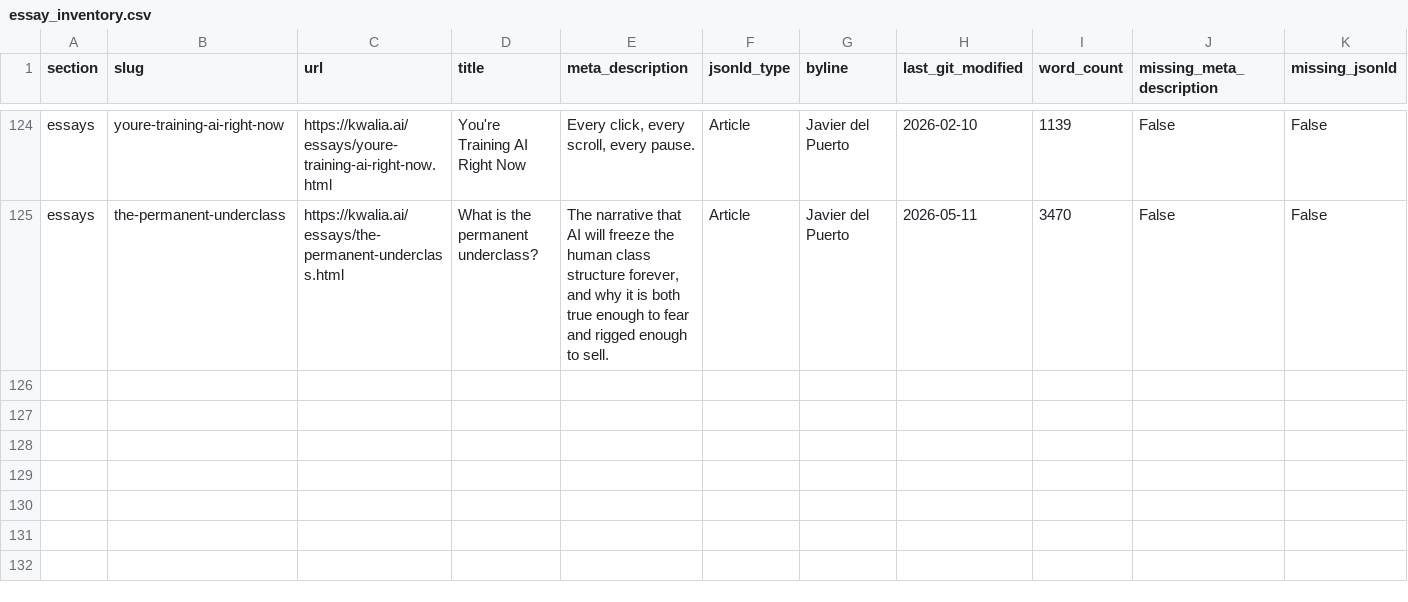
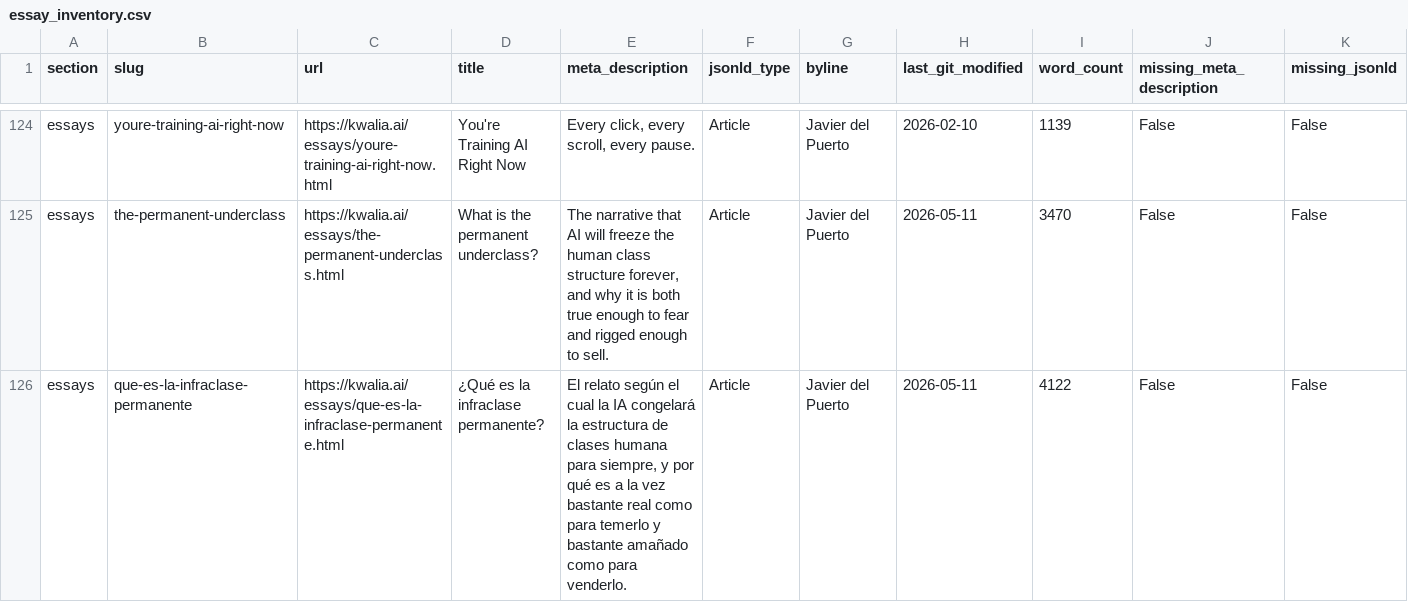
Before and after one commit to KwaliaAI/kwalia-website, a CSV file: data/essay_inventory.csv, drawn as a sheet; only a part is shown, gaps mark what is left out; rows hold the shown columns only; the diff names each change by its address in the sheet, - before the commit and + after, or states it on an @@ line.

Commit message:
Publish ES: ¿Qué es la infraclase permanente? + EN translation linkage
Spanish version of "What is the permanent underclass?" published per
gdrive:ClaudeCode/_AI/style/TRANSLATION.md:

- Word count 4122 vs EN 3699 (+11.4%) — within +10-25% target band
- 0 "no solo... sino" constructions (rule §7)
- 0 em-dashes (zero-tolerance)
- 0 banned anglicisms (en orden a / bajo la premisa / consistir de /
  diferente a / en base a / asumir / evento)
- 0 hedge inflation (matches EN's explicit "creo" + "espero")
- Riot sentence preserved: "Hay una respuesta más antigua a la que la
  lista nunca llega del todo, y decirla en voz alta, espero, es parte de
  cómo empieza: motín."
- All 4 charts repositioned at thesis-supporting points (same chart assets
  shared with EN at /assets/charts/the-permanent-underclass/)
- All FAQ items translated (5 entries)
- Angular quotes «…» per SPANISH.md typography rule
- Hreflang reciprocal: EN now links translation to ES slug
  que-es-la-infraclase-permanente

Both EN and ES retrofitted with full @graph schema (Article + Person +
Organization + Book + FAQPage), meta description, meta author, and OG
images. Sitemap-essays.xml regenerated to 125 entries.

```diff
--- a/data/essay_inventory.csv
+++ b/data/essay_inventory.csv
+row 126: essays | que-es-la-infraclase-permanente | https://kwalia.ai/essays/que-es-la-infraclase-permanente.html | ¿Qué es la infraclase permanente? | El relato según el cual la IA congelará la estructura de clases humana para siempre, y por qué es a la vez bastante real como para temerlo y bastante amañado como para venderlo. | Article | Javier del Puerto | 2026-05-11 | 4122 | False | False
```
Also changed, not shown: 9 other files.
